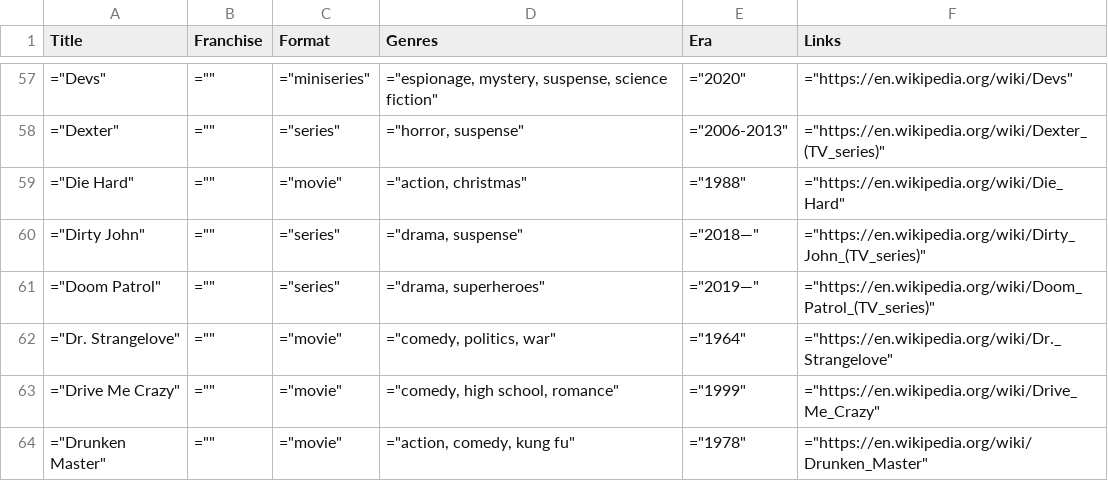
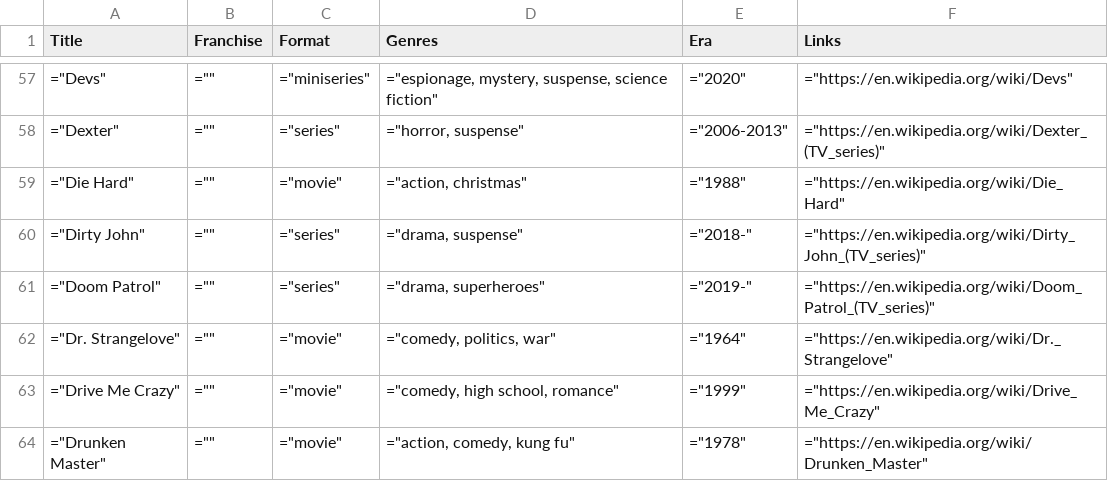
Before and after one commit to toddheasley/couchnado, a TSV file: docs/index.tsv, drawn as a sheet; only a part is shown, gaps mark what is left out; the diff covers the shown part only.

Commit message:
Refactor data

```diff
--- a/docs/index.tsv
+++ b/docs/index.tsv
@@ -59,4 +59,4 @@ Title	Franchise	Format	Genres	Era	Links
 "=""Die Hard"""	"="""""	"=""movie"""	"=""action, christmas"""	"=""1988"""	"=""https://en.wikipedia.org/wiki/Die_Hard"""
-"=""Dirty John"""	"="""""	"=""series"""	"=""drama, suspense"""	"=""2018—"""	"=""https://en.wikipedia.org/wiki/Dirty_John_(TV_series)"""
-"=""Doom Patrol"""	"="""""	"=""series"""	"=""drama, superheroes"""	"=""2019—"""	"=""https://en.wikipedia.org/wiki/Doom_Patrol_(TV_series)"""
+"=""Dirty John"""	"="""""	"=""series"""	"=""drama, suspense"""	"=""2018-"""	"=""https://en.wikipedia.org/wiki/Dirty_John_(TV_series)"""
+"=""Doom Patrol"""	"="""""	"=""series"""	"=""drama, superheroes"""	"=""2019-"""	"=""https://en.wikipedia.org/wiki/Doom_Patrol_(TV_series)"""
 "=""Dr. Strangelove"""	"="""""	"=""movie"""	"=""comedy, politics, war"""	"=""1964"""	"=""https://en.wikipedia.org/wiki/Dr._Strangelove"""
```
Also changed, not shown: 34 edited cells elsewhere in this file, 12 other files.
